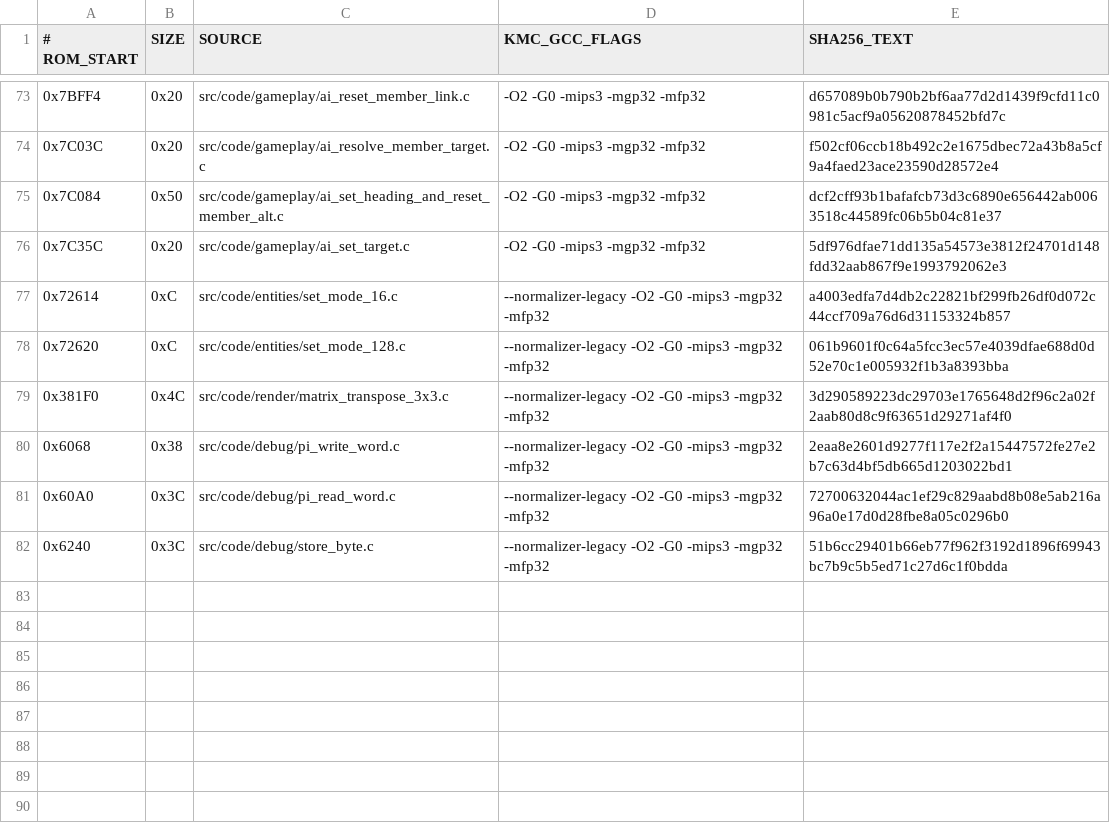
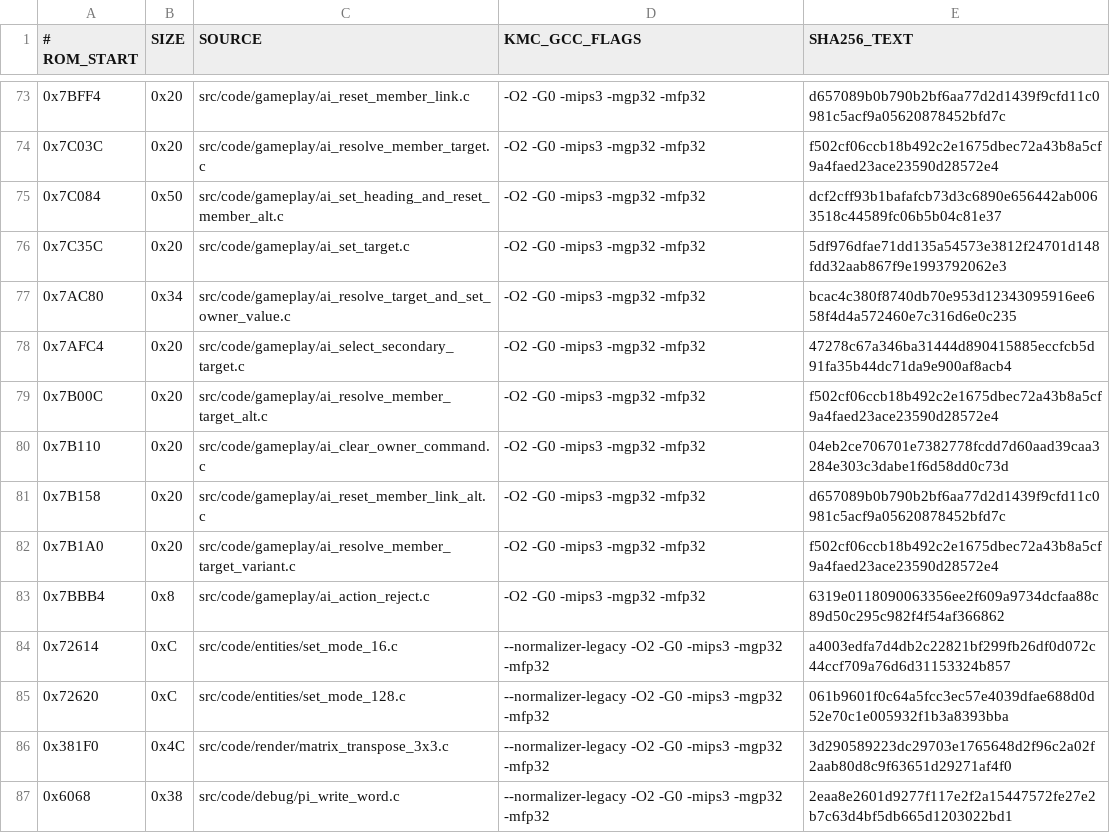
Before and after one commit to TheGh0stShip/BattleTanx, a TSV file: config/us/matching_kmc_units.tsv, drawn as a sheet; only a part is shown, gaps mark what is left out; the shorter side is filled out with more unchanged rows.

Commit message:
Recover AI target-resolution action entries

```diff
--- a/config/us/matching_kmc_units.tsv
+++ b/config/us/matching_kmc_units.tsv
@@ -76,2 +76,9 @@
 0x7C35C	0x20	src/code/gameplay/ai_set_target.c	-O2 -G0 -mips3 -mgp32 -mfp32	5df976dfae71dd135a54573e3812f24701d148fdd32aab867f9e1993792062e3
+0x7AC80	0x34	src/code/gameplay/ai_resolve_target_and_set_owner_value.c	-O2 -G0 -mips3 -mgp32 -mfp32	bcac4c380f8740db70e953d12343095916ee658f4d4a572460e7c316d6e0c235
+0x7AFC4	0x20	src/code/gameplay/ai_select_secondary_target.c	-O2 -G0 -mips3 -mgp32 -mfp32	47278c67a346ba31444d890415885eccfcb5d91fa35b44dc71da9e900af8acb4
+0x7B00C	0x20	src/code/gameplay/ai_resolve_member_target_alt.c	-O2 -G0 -mips3 -mgp32 -mfp32	f502cf06ccb18b492c2e1675dbec72a43b8a5cf9a4faed23ace23590d28572e4
+0x7B110	0x20	src/code/gameplay/ai_clear_owner_command.c	-O2 -G0 -mips3 -mgp32 -mfp32	04eb2ce706701e7382778fcdd7d60aad39caa3284e303c3dabe1f6d58dd0c73d
+0x7B158	0x20	src/code/gameplay/ai_reset_member_link_alt.c	-O2 -G0 -mips3 -mgp32 -mfp32	d657089b0b790b2bf6aa77d2d1439f9cfd11c0981c5acf9a05620878452bfd7c
+0x7B1A0	0x20	src/code/gameplay/ai_resolve_member_target_variant.c	-O2 -G0 -mips3 -mgp32 -mfp32	f502cf06ccb18b492c2e1675dbec72a43b8a5cf9a4faed23ace23590d28572e4
+0x7BBB4	0x8	src/code/gameplay/ai_action_reject.c	-O2 -G0 -mips3 -mgp32 -mfp32	6319e0118090063356ee2f609a9734dcfaa88c89d50c295c982f4f54af366862
 0x72614	0xC	src/code/entities/set_mode_16.c	--normalizer-legacy -O2 -G0 -mips3 -mgp32 -mfp32	a4003edfa7d4db2c22821bf299fb26df0d072c44ccf709a76d6d31153324b857
```
Also changed, not shown: 12 other files.
